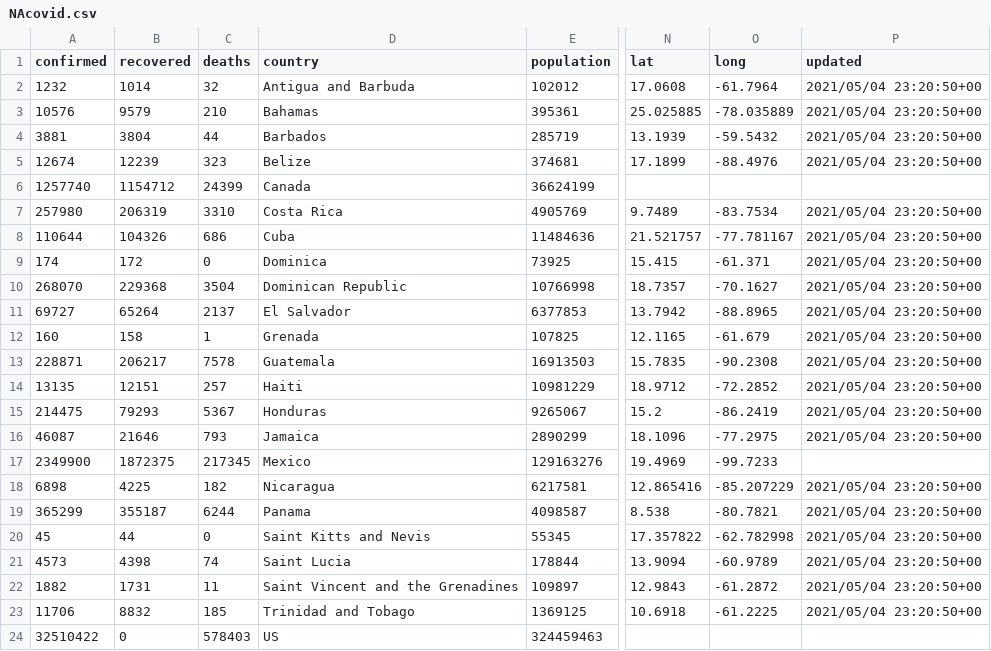
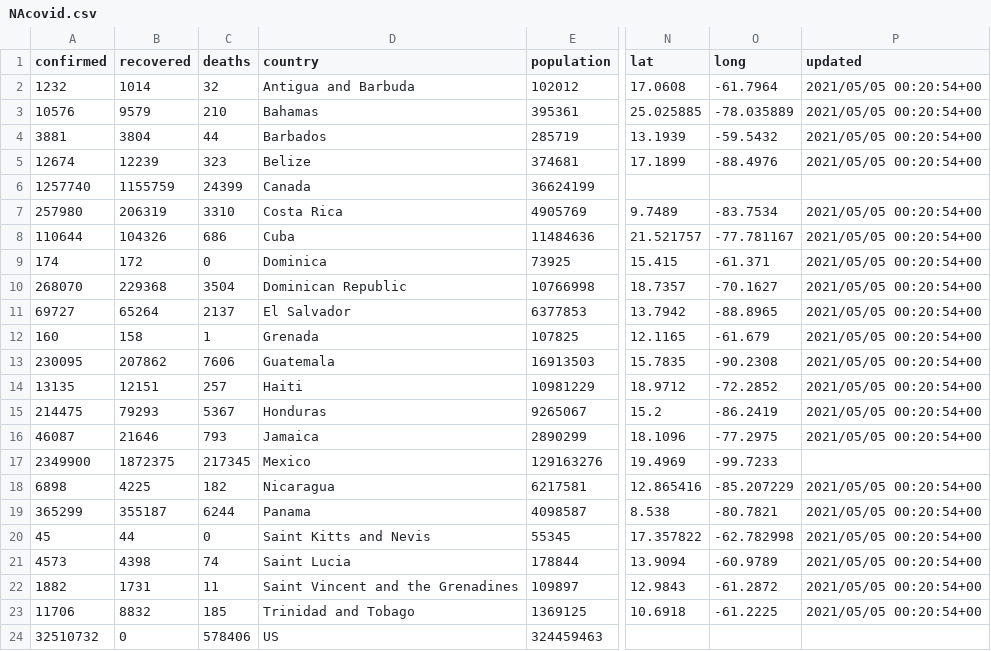
Before and after one commit to grantbot/Project-1, a CSV file: NAcovid.csv, drawn as a sheet; only a part is shown, gaps mark what is left out; the diff names each change by its address in the sheet, - before the commit and + after, or states it on an @@ line.

```diff
--- a/NAcovid.csv
+++ b/NAcovid.csv
-P2:P5 (updated): 2021/05/04 23:20:50+00
+P2:P5 (updated): 2021/05/05 00:20:54+00
-B6 (recovered): 1154712
+B6 (recovered): 1155759
-P7:P16 (updated): 2021/05/04 23:20:50+00
+P7:P16 (updated): 2021/05/05 00:20:54+00
-A13 (confirmed): 228871
+A13 (confirmed): 230095
-B13 (recovered): 206217
+B13 (recovered): 207862
-C13 (deaths): 7578
+C13 (deaths): 7606
-P18:P23 (updated): 2021/05/04 23:20:50+00
+P18:P23 (updated): 2021/05/05 00:20:54+00
-A24 (confirmed): 32510422
+A24 (confirmed): 32510732
-C24 (deaths): 578403
+C24 (deaths): 578406
```
Also changed, not shown: 11 other files.
